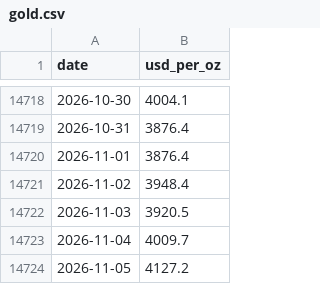
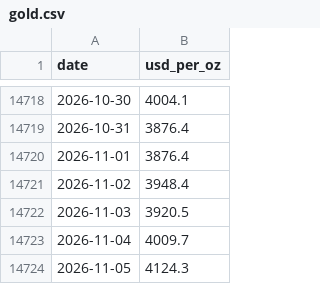
Before and after one commit to soohucn-gif/macro5-dashboard, a CSV file: data/gold.csv, drawn as a sheet; only a part is shown, gaps mark what is left out.

```diff
--- a/data/gold.csv
+++ b/data/gold.csv
@@ -14723,2 +14723,2 @@ date,usd_per_oz
 2026-11-04,4009.7
-2026-11-05,4127.2
+2026-11-05,4124.3
```
Also changed, not shown: data/bitcoin.csv, data/equity_indices.csv, 6 other files.
